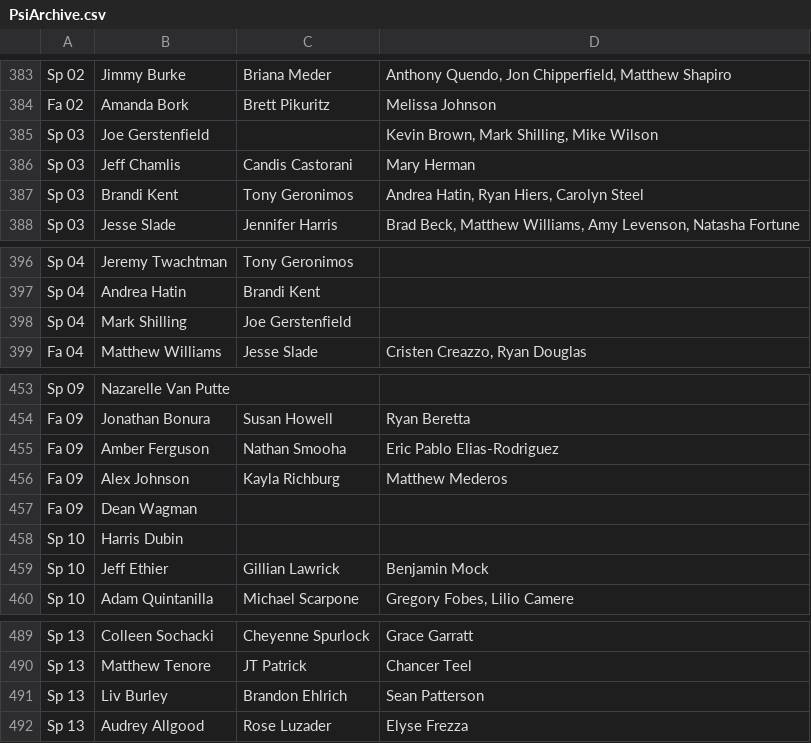
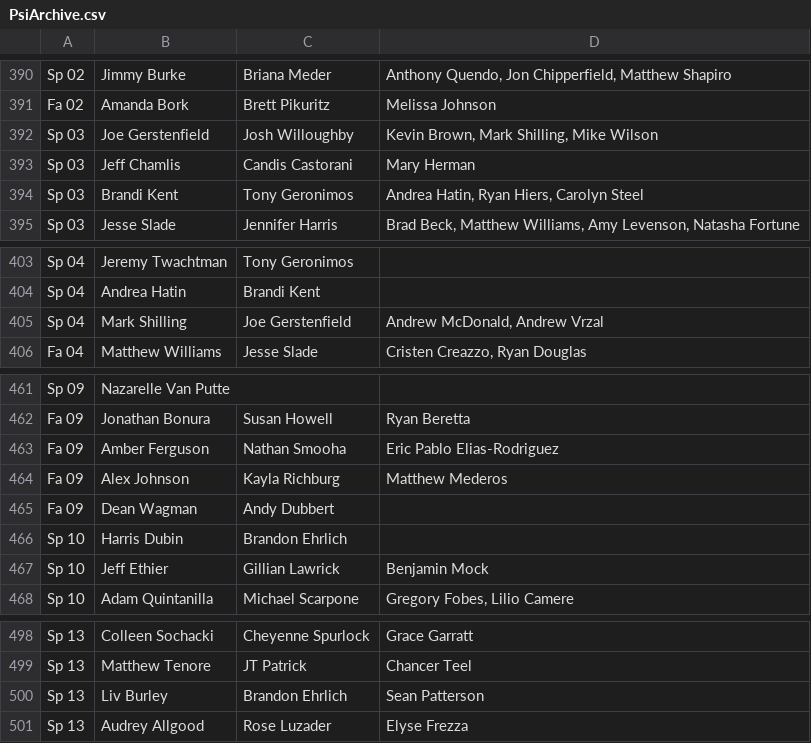
Before and after one commit to friedlettuce/Genealogy, a CSV file: PsiArchive.csv, drawn as a sheet; only a part is shown, gaps mark what is left out; the diff covers the shown part only.

```diff
--- a/PsiArchive.csv
+++ b/PsiArchive.csv
@@ -384,3 +391,3 @@ Sp 02,Jimmy Burke,Briana Meder,"Anthony Quendo, Jon Chipperfield, Matthew Shapir
 Fa 02,Amanda Bork,Brett Pikuritz,Melissa Johnson
-Sp 03,Joe Gerstenfield,,"Kevin Brown, Mark Shilling, Mike Wilson"
+Sp 03,Joe Gerstenfield,Josh Willoughby,"Kevin Brown, Mark Shilling, Mike Wilson"
 Sp 03,Jeff Chamlis,Candis Castorani,Mary Herman
@@ -397,3 +404,3 @@ Sp 04,Jeremy Twachtman,Tony Geronimos,
 Sp 04,Andrea Hatin,Brandi Kent,
-Sp 04,Mark Shilling,Joe Gerstenfield,
+Sp 04,Mark Shilling,Joe Gerstenfield,"Andrew McDonald, Andrew Vrzal"
 Fa 04,Matthew Williams,Jesse Slade,"Cristen Creazzo, Ryan Douglas"
@@ -456,4 +464,4 @@ Fa 09,Amber Ferguson,Nathan Smooha,Eric Pablo Elias-Rodriguez
 Fa 09,Alex Johnson,Kayla Richburg,Matthew Mederos
-Fa 09,Dean Wagman,,
-Sp 10,Harris Dubin,,
+Fa 09,Dean Wagman,Andy Dubbert,
+Sp 10,Harris Dubin,Brandon Ehrlich,
 Sp 10,Jeff Ethier,Gillian Lawrick,Benjamin Mock
@@ -490,3 +499,3 @@ Sp 13,Colleen Sochacki,Cheyenne Spurlock,Grace Garratt
 Sp 13,Matthew Tenore,JT Patrick,Chancer Teel
-Sp 13,Liv Burley,Brandon Ehlrich,Sean Patterson
+Sp 13,Liv Burley,Brandon Ehrlich,Sean Patterson
 Sp 13,Audrey Allgood,Rose Luzader,Elyse Frezza
```
Also changed, not shown: 9 added rows and 12 edited cells elsewhere in this file, 3 other files.
